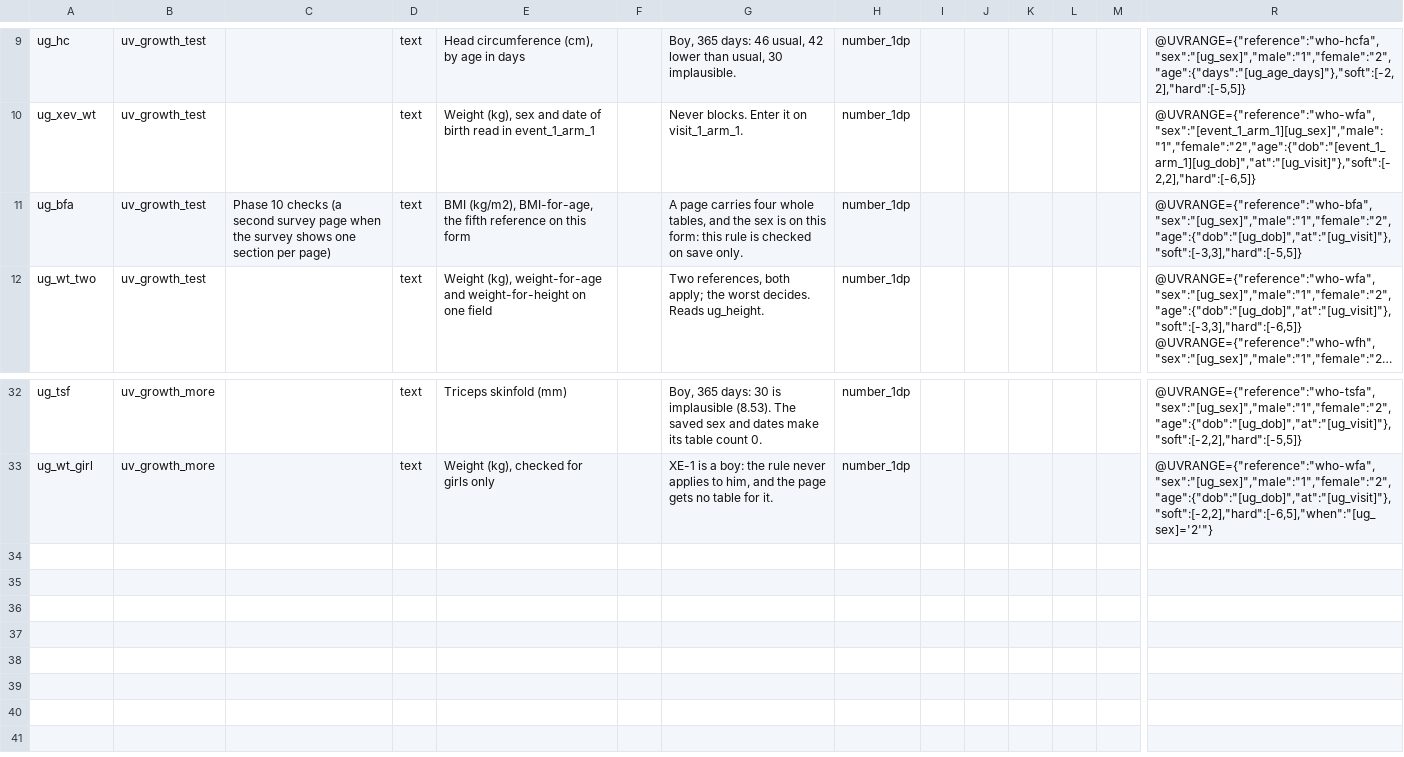
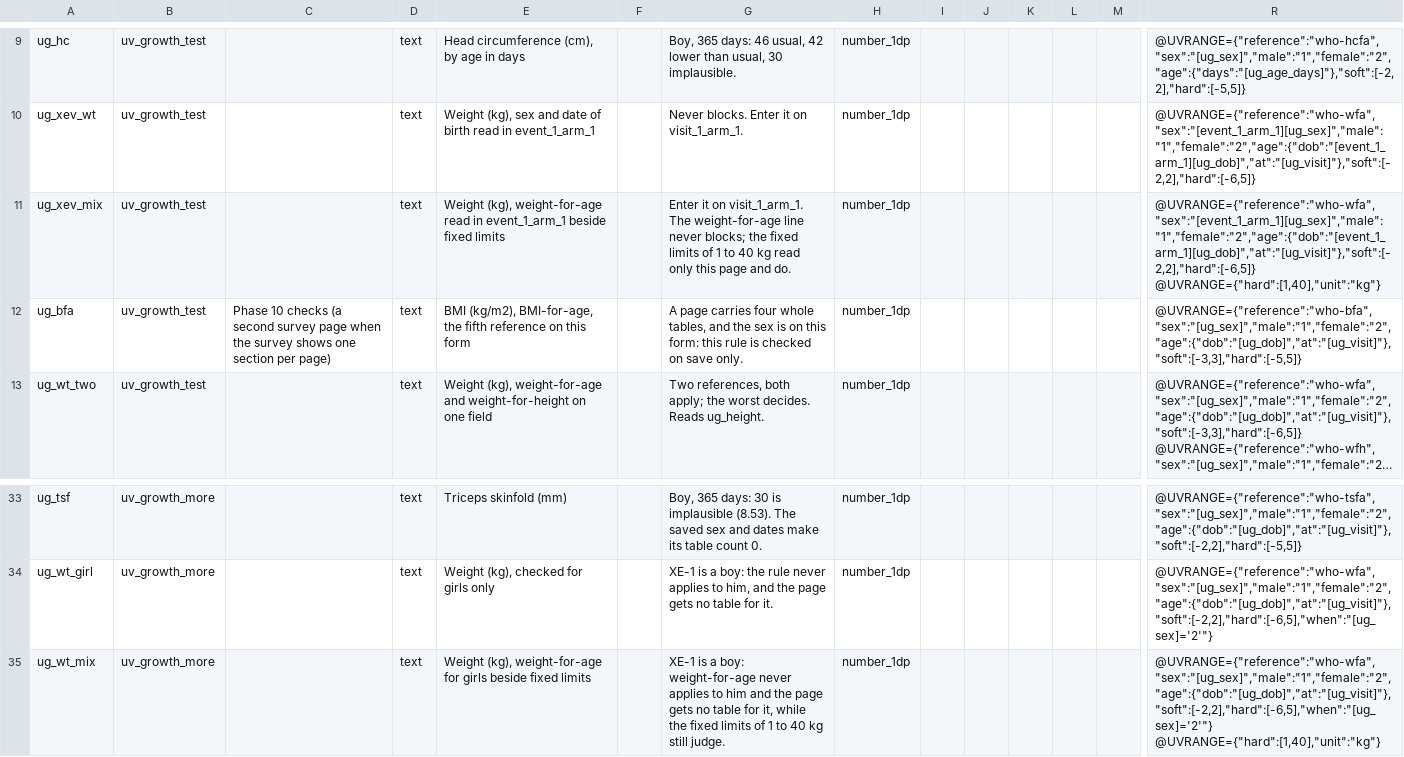
Before and after one commit to NghaReformer/redcap-universal-validator, a CSV file: docs/testbed/uvrange_growth_test_fields.csv, drawn as a sheet; only a part is shown, gaps mark what is left out; long unchanged cells end in …; rows hold the shown columns only; the diff names each change by its address in the sheet, - before the commit and + after, or states it on an @@ line.

Commit message:
Document the verification fixes; testbed rows I47 and I48 for an idle reference and an event-qualified one beside fixed limits

```diff
--- a/docs/testbed/uvrange_growth_test_fields.csv
+++ b/docs/testbed/uvrange_growth_test_fields.csv
+row 11: ug_xev_mix | uv_growth_test |  | text | Weight (kg), weight-for-age read in event_1_arm_1 beside fixed limits |  | Enter it on visit_1_arm_1. The weight-for-age line never blocks; the fixed limits of 1 to 40 kg read only this page and do. | number_1dp |  |  |  |  |  | @UVRANGE={"reference":"who-wfa","sex":"[event_1_arm_1][ug_sex]","male":"1","female":"2","age":{"dob":"[event_1_arm_1][ug_dob]","at":"[ug_visit]"},"soft":[-2,2],"hard":[-6,5]} @UVRANGE={"hard":[1,40],"unit":"kg"}
+row 35: ug_wt_mix | uv_growth_more |  | text | Weight (kg), weight-for-age for girls beside fixed limits |  | XE-1 is a boy: weight-for-age never applies to him and the page gets no table for it, while the fixed limits of 1 to 40 kg still judge. | number_1dp |  |  |  |  |  | @UVRANGE={"reference":"who-wfa","sex":"[ug_sex]","male":"1","female":"2","age":{"dob":"[ug_dob]","at":"[ug_visit]"},"soft":[-2,2],"hard":[-6,5],"when":"[ug_sex]='2'"} @UVRANGE={"hard":[1,40],"unit":"kg"}
```
Also changed, not shown: 6 other files.
